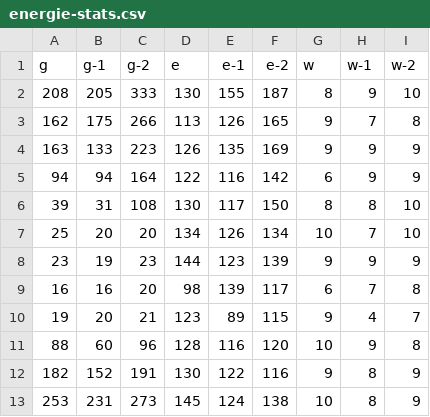
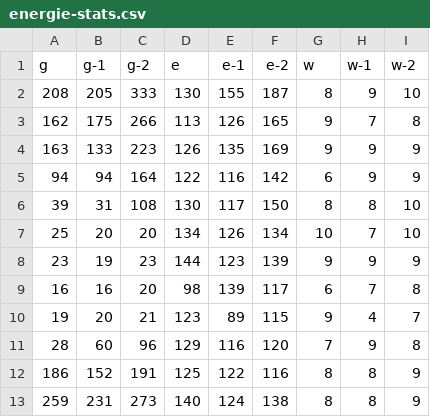
Before and after one commit to jonakeys/energieverbruik, a CSV file: energie-stats.csv, drawn as a sheet.

```diff
--- a/energie-stats.csv
+++ b/energie-stats.csv
@@ -10,4 +10,4 @@ g,g-1,g-2,e,e-1,e-2,w,w-1,w-2
 19,20,21,123,89,115,9,4,7
-88,60,96,128,116,120,10,9,8
-182,152,191,130,122,116,9,8,9
-253,231,273,145,124,138,10,8,9
+28,60,96,129,116,120,7,9,8
+186,152,191,125,122,116,8,8,9
+259,231,273,140,124,138,8,8,9
```
Also changed, not shown: 7 other files.
